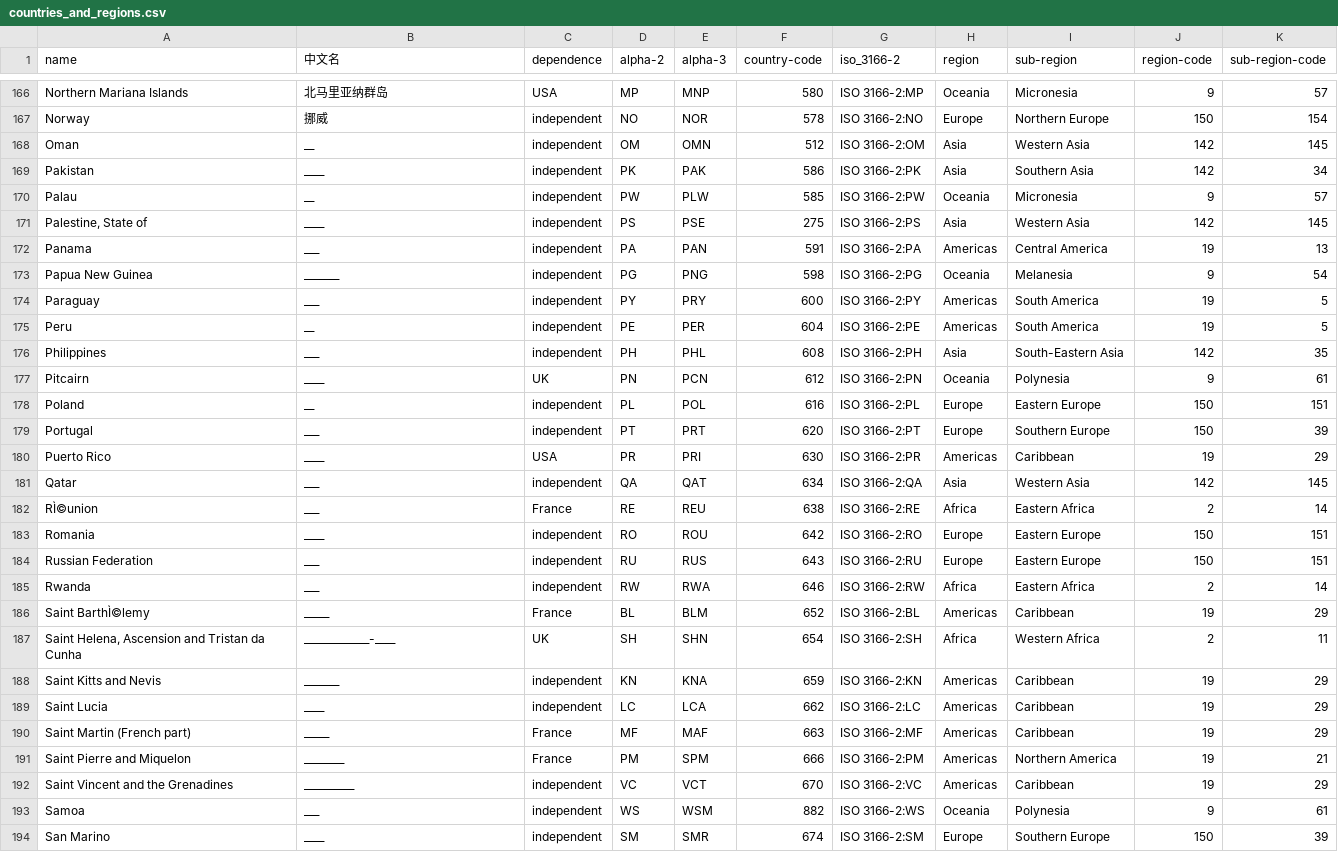
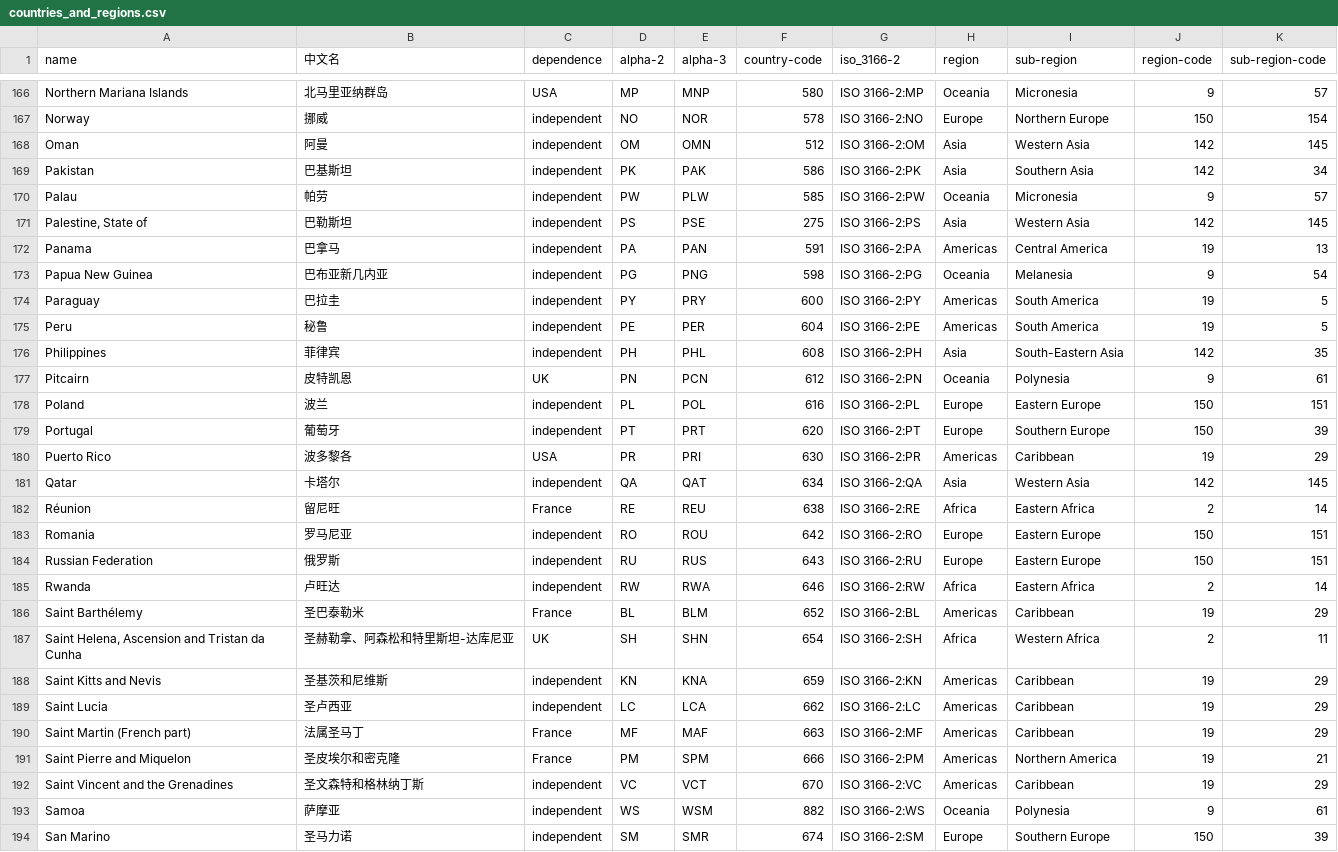
Before and after one commit to fredzs/ISO-3166-Countries-with-Regional-Codes, a CSV file: countries_and_regions.csv, drawn as a sheet; only a part is shown, gaps mark what is left out; the diff covers the shown part only.

Commit message:
Added Chinese in a correct way

```diff
--- a/countries_and_regions.csv
+++ b/countries_and_regions.csv
@@ -167,28 +167,28 @@ Northern Mariana Islands,北马里亚纳群岛,USA,MP,MNP,580,ISO 3166-2:MP,Ocea
 Norway,挪威,independent,NO,NOR,578,ISO 3166-2:NO,Europe,Northern Europe,150,154
-Oman,__,independent,OM,OMN,512,ISO 3166-2:OM,Asia,Western Asia,142,145
-Pakistan,____,independent,PK,PAK,586,ISO 3166-2:PK,Asia,Southern Asia,142,34
-Palau,__,independent,PW,PLW,585,ISO 3166-2:PW,Oceania,Micronesia,9,57
-"Palestine, State of",____,independent,PS,PSE,275,ISO 3166-2:PS,Asia,Western Asia,142,145
-Panama,___,independent,PA,PAN,591,ISO 3166-2:PA,Americas,Central America,19,13
-Papua New Guinea,_______,independent,PG,PNG,598,ISO 3166-2:PG,Oceania,Melanesia,9,54
-Paraguay,___,independent,PY,PRY,600,ISO 3166-2:PY,Americas,South America,19,5
-Peru,__,independent,PE,PER,604,ISO 3166-2:PE,Americas,South America,19,5
-Philippines,___,independent,PH,PHL,608,ISO 3166-2:PH,Asia,South-Eastern Asia,142,35
-Pitcairn,____,UK,PN,PCN,612,ISO 3166-2:PN,Oceania,Polynesia,9,61
-Poland,__,independent,PL,POL,616,ISO 3166-2:PL,Europe,Eastern Europe,150,151
-Portugal,___,independent,PT,PRT,620,ISO 3166-2:PT,Europe,Southern Europe,150,39
-Puerto Rico,____,USA,PR,PRI,630,ISO 3166-2:PR,Americas,Caribbean,19,29
-Qatar,___,independent,QA,QAT,634,ISO 3166-2:QA,Asia,Western Asia,142,145
-RÌ©union,___,France,RE,REU,638,ISO 3166-2:RE,Africa,Eastern Africa,2,14
-Romania,____,independent,RO,ROU,642,ISO 3166-2:RO,Europe,Eastern Europe,150,151
-Russian Federation,___,independent,RU,RUS,643,ISO 3166-2:RU,Europe,Eastern Europe,150,151
-Rwanda,___,independent,RW,RWA,646,ISO 3166-2:RW,Africa,Eastern Africa,2,14
-Saint BarthÌ©lemy,_____,France,BL,BLM,652,ISO 3166-2:BL,Americas,Caribbean,19,29
-"Saint Helena, Ascension and Tristan da Cunha",_____________-____,UK,SH,SHN,654,ISO 3166-2:SH,Africa,Western Africa,2,11
-Saint Kitts and Nevis,_______,independent,KN,KNA,659,ISO 3166-2:KN,Americas,Caribbean,19,29
-Saint Lucia,____,independent,LC,LCA,662,ISO 3166-2:LC,Americas,Caribbean,19,29
-Saint Martin (French part),_____,France,MF,MAF,663,ISO 3166-2:MF,Americas,Caribbean,19,29
-Saint Pierre and Miquelon,________,France,PM,SPM,666,ISO 3166-2:PM,Americas,Northern America,19,21
-Saint Vincent and the Grenadines,__________,independent,VC,VCT,670,ISO 3166-2:VC,Americas,Caribbean,19,29
-Samoa,___,independent,WS,WSM,882,ISO 3166-2:WS,Oceania,Polynesia,9,61
-San Marino,____,independent,SM,SMR,674,ISO 3166-2:SM,Europe,Southern Europe,150,39
+Oman,阿曼,independent,OM,OMN,512,ISO 3166-2:OM,Asia,Western Asia,142,145
+Pakistan,巴基斯坦,independent,PK,PAK,586,ISO 3166-2:PK,Asia,Southern Asia,142,34
+Palau,帕劳,independent,PW,PLW,585,ISO 3166-2:PW,Oceania,Micronesia,9,57
+"Palestine, State of",巴勒斯坦,independent,PS,PSE,275,ISO 3166-2:PS,Asia,Western Asia,142,145
+Panama,巴拿马,independent,PA,PAN,591,ISO 3166-2:PA,Americas,Central America,19,13
+Papua New Guinea,巴布亚新几内亚,independent,PG,PNG,598,ISO 3166-2:PG,Oceania,Melanesia,9,54
+Paraguay,巴拉圭,independent,PY,PRY,600,ISO 3166-2:PY,Americas,South America,19,5
+Peru,秘鲁,independent,PE,PER,604,ISO 3166-2:PE,Americas,South America,19,5
+Philippines,菲律宾,independent,PH,PHL,608,ISO 3166-2:PH,Asia,South-Eastern Asia,142,35
+Pitcairn,皮特凯恩,UK,PN,PCN,612,ISO 3166-2:PN,Oceania,Polynesia,9,61
+Poland,波兰,independent,PL,POL,616,ISO 3166-2:PL,Europe,Eastern Europe,150,151
+Portugal,葡萄牙,independent,PT,PRT,620,ISO 3166-2:PT,Europe,Southern Europe,150,39
+Puerto Rico,波多黎各,USA,PR,PRI,630,ISO 3166-2:PR,Americas,Caribbean,19,29
+Qatar,卡塔尔,independent,QA,QAT,634,ISO 3166-2:QA,Asia,Western Asia,142,145
+Réunion,留尼旺,France,RE,REU,638,ISO 3166-2:RE,Africa,Eastern Africa,2,14
+Romania,罗马尼亚,independent,RO,ROU,642,ISO 3166-2:RO,Europe,Eastern Europe,150,151
+Russian Federation,俄罗斯,independent,RU,RUS,643,ISO 3166-2:RU,Europe,Eastern Europe,150,151
+Rwanda,卢旺达,independent,RW,RWA,646,ISO 3166-2:RW,Africa,Eastern Africa,2,14
+Saint Barthélemy,圣巴泰勒米,France,BL,BLM,652,ISO 3166-2:BL,Americas,Caribbean,19,29
+"Saint Helena, Ascension and Tristan da Cunha",圣赫勒拿、阿森松和特里斯坦-达库尼亚,UK,SH,SHN,654,ISO 3166-2:SH,Africa,Western Africa,2,11
+Saint Kitts and Nevis,圣基茨和尼维斯,independent,KN,KNA,659,ISO 3166-2:KN,Americas,Caribbean,19,29
+Saint Lucia,圣卢西亚,independent,LC,LCA,662,ISO 3166-2:LC,Americas,Caribbean,19,29
+Saint Martin (French part),法属圣马丁,France,MF,MAF,663,ISO 3166-2:MF,Americas,Caribbean,19,29
+Saint Pierre and Miquelon,圣皮埃尔和密克隆,France,PM,SPM,666,ISO 3166-2:PM,Americas,Northern America,19,21
+Saint Vincent and the Grenadines,圣文森特和格林纳丁斯,independent,VC,VCT,670,ISO 3166-2:VC,Americas,Caribbean,19,29
+Samoa,萨摩亚,independent,WS,WSM,882,ISO 3166-2:WS,Oceania,Polynesia,9,61
+San Marino,圣马力诺,independent,SM,SMR,674,ISO 3166-2:SM,Europe,Southern Europe,150,39
```
Also changed, not shown: 57 edited cells elsewhere in this file.
